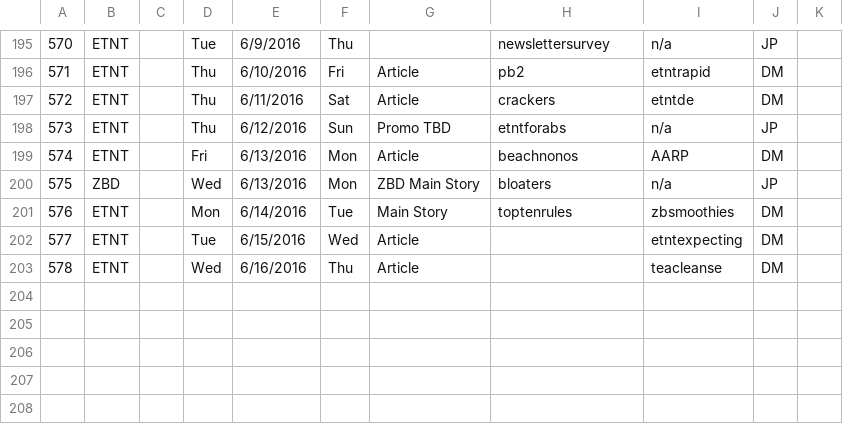
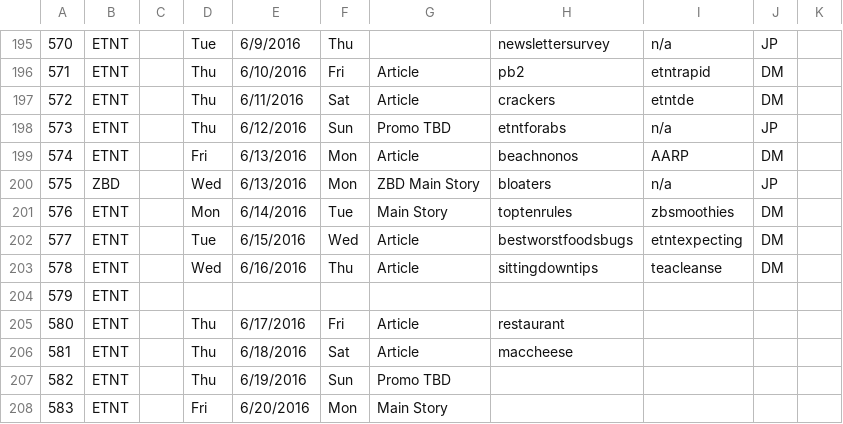
Before and after one commit to danielcohencode/Daniels-Desktop-Scripts, a CSV file: newsletter/NewsletterResources/Newsletter-Master-Schedule - 395-550-2.csv (was newsletter/NewsletterResources/Newsletter-Master-Schedule - 395-550-3.csv), drawn as a sheet; only a part is shown, gaps mark what is left out; the diff names each change by its address in the sheet, - before the commit and + after, or states it on an @@ line.

```diff
--- a/newsletter/NewsletterResources/Newsletter-Master-Schedule - 395-550-3.csv
+++ b/newsletter/NewsletterResources/Newsletter-Master-Schedule - 395-550-2.csv
-H202: (empty)
+H202: bestworstfoodsbugs
-H203: (empty)
+H203: sittingdowntips
+row 204: 579 | ETNT
+row 205: 580 | ETNT |  | Thu | 6/17/2016 | Fri | Article | restaurant
+row 206: 581 | ETNT |  | Thu | 6/18/2016 | Sat | Article | maccheese
+row 207: 582 | ETNT |  | Thu | 6/19/2016 | Sun | Promo TBD
+row 208: 583 | ETNT |  | Fri | 6/20/2016 | Mon | Main Story
```
Also changed, not shown: 9 other files.
